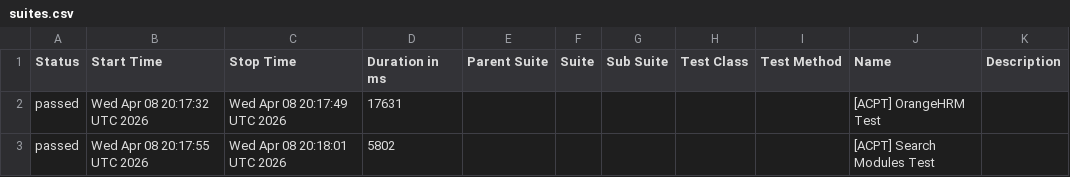
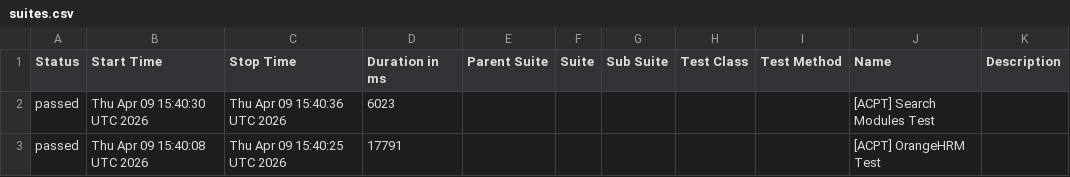
Before and after one commit to cdpaiassistance-arch/PSMDemo, a CSV file: acpt/allure-report/data/suites.csv, drawn as a sheet.

```diff
--- a/acpt/allure-report/data/suites.csv
+++ b/acpt/allure-report/data/suites.csv
@@ -1,3 +1,3 @@
 "Status","Start Time","Stop Time","Duration in ms","Parent Suite","Suite","Sub Suite","Test Class","Test Method","Name","Description"
-"passed","Wed Apr 08 20:17:32 UTC 2026","Wed Apr 08 20:17:49 UTC 2026","17631","","","","","","[ACPT] OrangeHRM Test",""
-"passed","Wed Apr 08 20:17:55 UTC 2026","Wed Apr 08 20:18:01 UTC 2026","5802","","","","","","[ACPT] Search Modules Test",""
+"passed","Thu Apr 09 15:40:30 UTC 2026","Thu Apr 09 15:40:36 UTC 2026","6023","","","","","","[ACPT] Search Modules Test",""
+"passed","Thu Apr 09 15:40:08 UTC 2026","Thu Apr 09 15:40:25 UTC 2026","17791","","","","","","[ACPT] OrangeHRM Test",""
```
Also changed, not shown: prod/allure-report/data/suites.csv, 46 other files.
